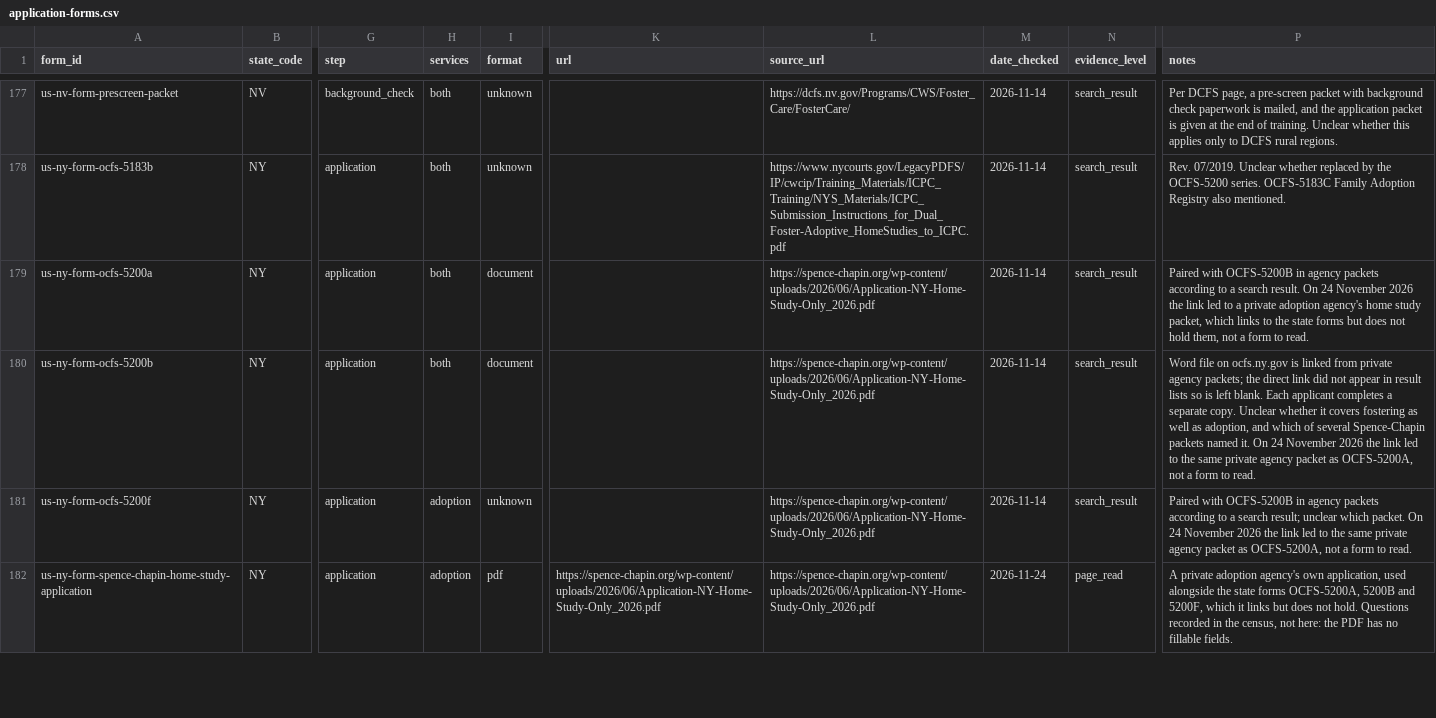
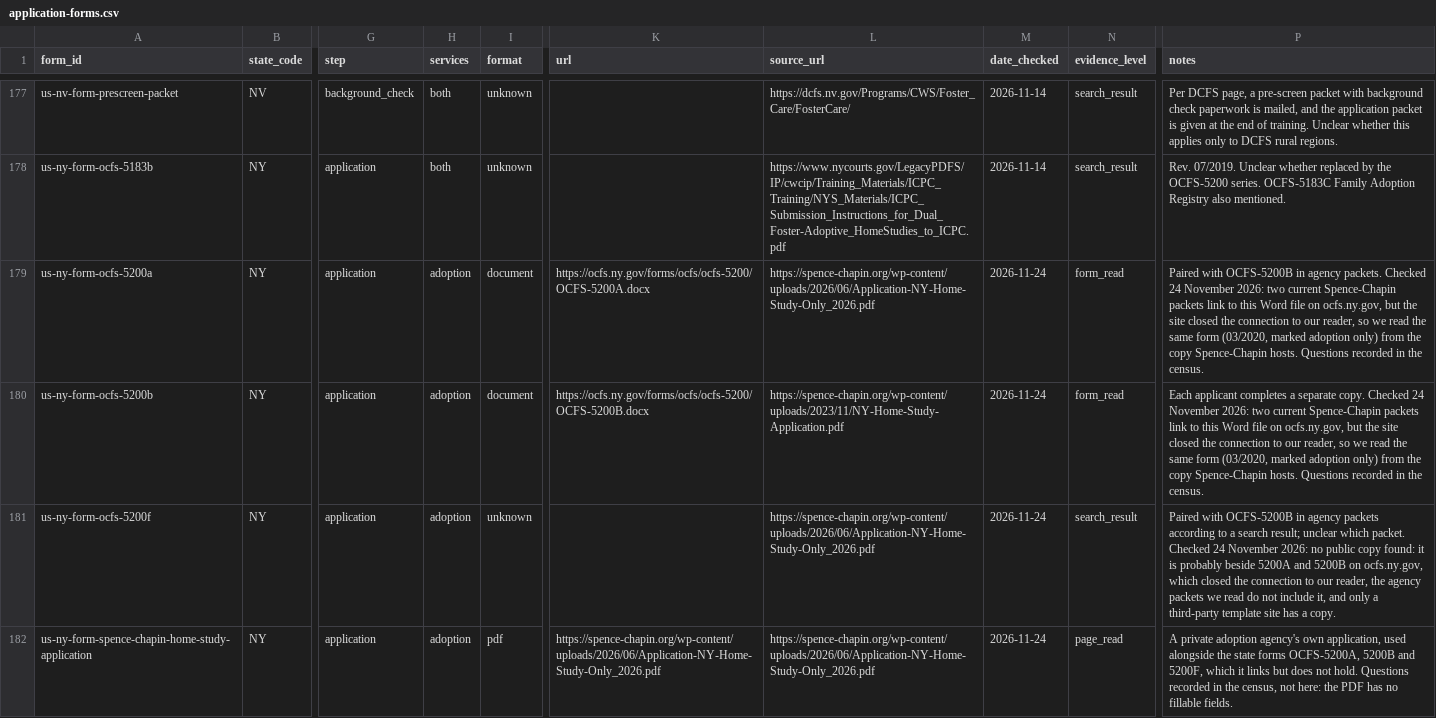
Before and after one commit to jamiegannaway/kinderform, a CSV file: register/us/application-forms.csv, drawn as a sheet; only a part is shown, gaps mark what is left out; the diff covers the shown part only; the diff names each change by its address in the sheet, - before the commit and + after, or states it on an @@ line.

```diff
--- a/register/us/application-forms.csv
+++ b/register/us/application-forms.csv
-H179:H180 (services): both
+H179:H180 (services): adoption
-K179 (url): (empty)
+K179 (url): https://ocfs.ny.gov/forms/ocfs/ocfs-5200/OCFS-5200A.docx
-M179:M181 (date_checked): 2026-11-14
+M179:M181 (date_checked): 2026-11-24
-N179:N180 (evidence_level): search_result
+N179:N180 (evidence_level): form_read
-P179 (notes): …in agency packets according to a search result. On 24 November 2026 the link led to a private adoption agency's home study packet, which links to the state forms but does not hold them, not a form to read.
+P179 (notes): …in agency packets. Checked 24 November 2026: two current Spence-Chapin packets link to this Word file on ocfs.ny.gov, but the site closed the connection to our reader, so we read the same form (03/2020, marked adoption only) from the copy Spence-Chapin hosts. Questions recorded in the census.
-K180 (url): (empty)
+K180 (url): https://ocfs.ny.gov/forms/ocfs/ocfs-5200/OCFS-5200B.docx
-L180 (source_url): https://spence-chapin.org/wp-content/uploads/2026/06/Application-NY-Home-Study-Only_2026.pdf
+L180 (source_url): https://spence-chapin.org/wp-content/uploads/2023/11/NY-Home-Study-Application.pdf
-P180 (notes): Word file on ocfs.ny.gov is linked from private agency packets; the direct link did not appear in result lists so is left blank. Each applicant completes a separate copy. Unclear whether it covers fostering as well as adoption, and which of several Spence-Chapin packets named it. On 24 November 2026 the link led to the same private agency packet as OCFS-5200A, not a form to read.
+P180 (notes): Each applicant completes a separate copy. Checked 24 November 2026: two current Spence-Chapin packets link to this Word file on ocfs.ny.gov, but the site closed the connection to our reader, so we read the same form (03/2020, marked adoption only) from the copy Spence-Chapin hosts. Questions recorded in the census.
-P181 (notes): …which packet. On 24 November 2026 the link led to the same private agency packet as OCFS-5200A, not a form to read.
+P181 (notes): …which packet. Checked 24 November 2026: no public copy found: it is probably beside 5200A and 5200B on ocfs.ny.gov, which closed the connection to our reader, the agency packets we read do not include it, and only a third-party template site has a copy.
```
Also changed, not shown: 34 edited cells elsewhere in this file, census/forms.csv, census/taxonomy.csv, 9 other files.
